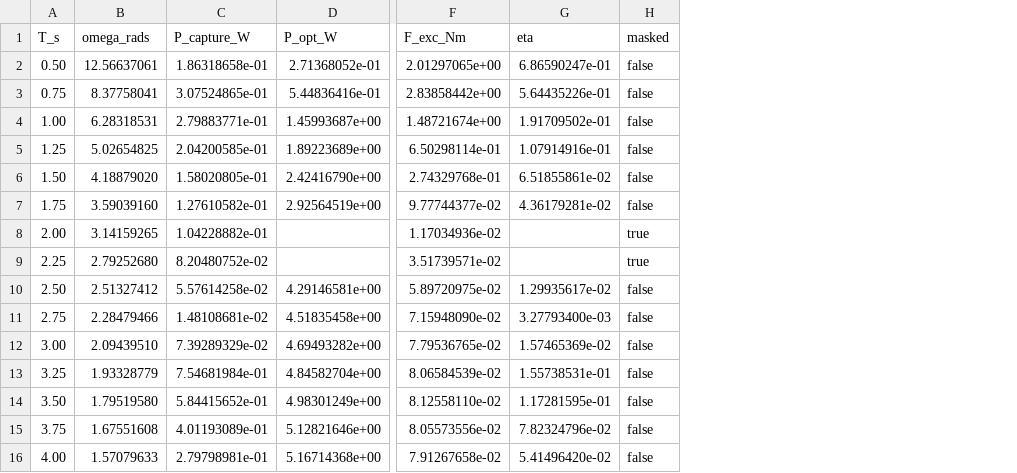
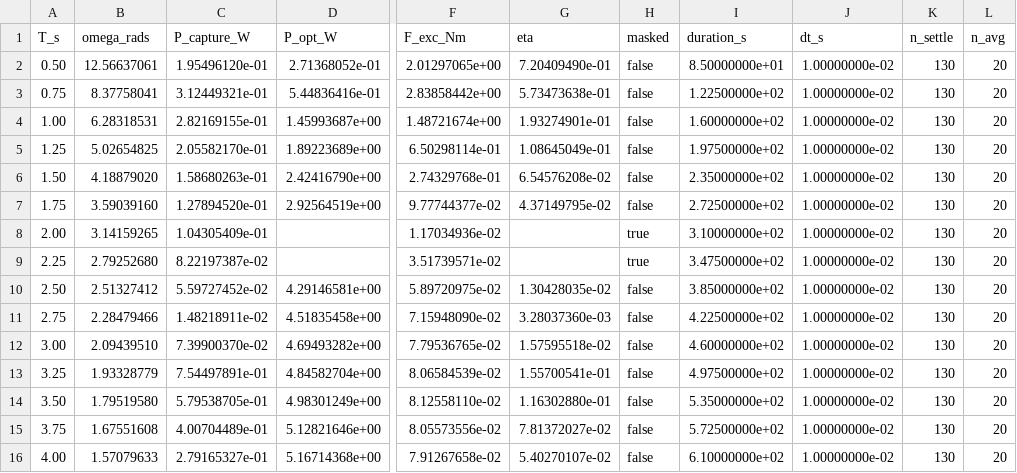
Before and after one commit to salhus/cpp-vgoswec, a CSV file: analysis/opt_passive/capture_efficiency_VGM20.csv, drawn as a sheet; only a part is shown, gaps mark what is left out; the diff covers the shown part only; the diff names each change by its address in the sheet, - before the commit and + after, or states it on an @@ line.

```diff
--- a/analysis/opt_passive/capture_efficiency_VGM20.csv
+++ b/analysis/opt_passive/capture_efficiency_VGM20.csv
+column I (duration_s), rows 2-16: 8.50000000e+01 | 1.22500000e+02 | 1.60000000e+02 | 1.97500000e+02 | 2.35000000e+02 | 2.72500000e+02 | 3.10000000e+02 | 3.47500000e+02 | 3.85000000e+02 | 4.22500000e+02 | 4.60000000e+02 | 4.97500000e+02 | 5.35000000e+02 | 5.72500000e+02 | 6.10000000e+02
+column J (dt_s), rows 2-16: all 1.00000000e-02
+column K (n_settle), rows 2-16: all 130
+column L (n_avg), rows 2-16: all 20
-C2 (P_capture_W): 1.86318658e-01
+C2 (P_capture_W): 1.95496120e-01
-G2 (eta): 6.86590247e-01
+G2 (eta): 7.20409490e-01
-C3 (P_capture_W): 3.07524865e-01
+C3 (P_capture_W): 3.12449321e-01
-G3 (eta): 5.64435226e-01
+G3 (eta): 5.73473638e-01
-C4 (P_capture_W): 2.79883771e-01
+C4 (P_capture_W): 2.82169155e-01
-G4 (eta): 1.91709502e-01
+G4 (eta): 1.93274901e-01
-C5 (P_capture_W): 2.04200585e-01
+C5 (P_capture_W): 2.05582170e-01
-G5 (eta): 1.07914916e-01
+G5 (eta): 1.08645049e-01
-C6 (P_capture_W): 1.58020805e-01
+C6 (P_capture_W): 1.58680263e-01
-G6 (eta): 6.51855861e-02
+G6 (eta): 6.54576208e-02
-C7 (P_capture_W): 1.27610582e-01
+C7 (P_capture_W): 1.27894520e-01
-G7 (eta): 4.36179281e-02
+G7 (eta): 4.37149795e-02
-C8 (P_capture_W): 1.04228882e-01
+C8 (P_capture_W): 1.04305409e-01
-C9 (P_capture_W): 8.20480752e-02
+C9 (P_capture_W): 8.22197387e-02
-C10 (P_capture_W): 5.57614258e-02
+C10 (P_capture_W): 5.59727452e-02
-G10 (eta): 1.29935617e-02
+G10 (eta): 1.30428035e-02
-C11 (P_capture_W): 1.48108681e-02
+C11 (P_capture_W): 1.48218911e-02
-G11 (eta): 3.27793400e-03
+G11 (eta): 3.28037360e-03
-C12 (P_capture_W): 7.39289329e-02
+C12 (P_capture_W): 7.39900370e-02
-G12 (eta): 1.57465369e-02
+G12 (eta): 1.57595518e-02
-C13 (P_capture_W): 7.54681984e-01
+C13 (P_capture_W): 7.54497891e-01
-G13 (eta): 1.55738531e-01
+G13 (eta): 1.55700541e-01
-C14 (P_capture_W): 5.84415652e-01
+C14 (P_capture_W): 5.79538705e-01
-G14 (eta): 1.17281595e-01
+G14 (eta): 1.16302880e-01
-C15 (P_capture_W): 4.01193089e-01
+C15 (P_capture_W): 4.00704489e-01
-G15 (eta): 7.82324796e-02
+G15 (eta): 7.81372027e-02
-C16 (P_capture_W): 2.79798981e-01
+C16 (P_capture_W): 2.79165327e-01
-G16 (eta): 5.41496420e-02
+G16 (eta): 5.40270107e-02
```
Also changed, not shown: 17 edited cells elsewhere in this file, analysis/opt_passive/capture_efficiency_VGM0.csv, analysis/opt_passive/capture_efficiency_VGM10.csv, 21 other files.
